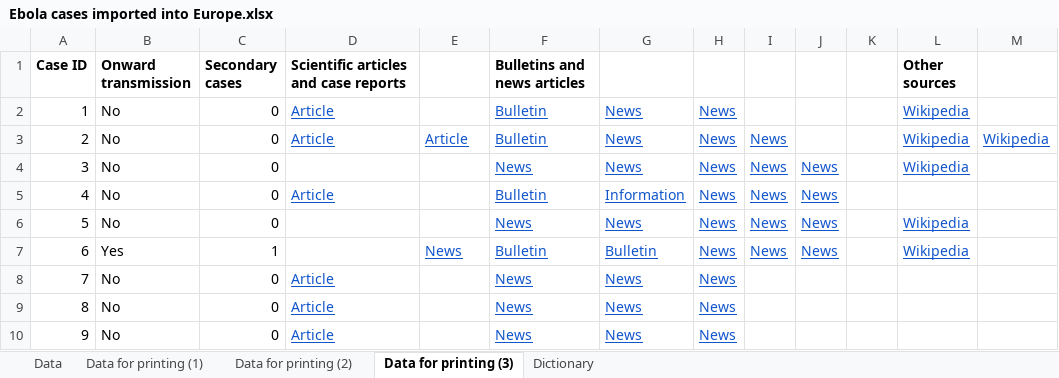
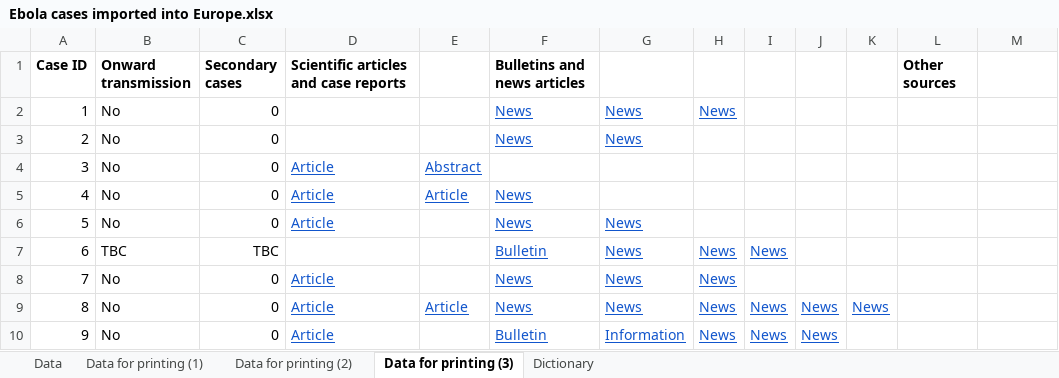
Before and after one commit to cmmid/ebola-importation, an Excel workbook: manual/Ebola cases imported into Europe.xlsx, sheet Data for printing (3), drawn as a sheet; only a part is shown; values as stored, in another font and other column widths than the file's, no borders; the diff covers the shown part only; the diff names each change by its address in the sheet, - before the commit and + after, or states it on an @@ line.

```diff
--- a/manual/Ebola cases imported into Europe.xlsx (sheet Data for printing (3))
+++ b/manual/Ebola cases imported into Europe.xlsx (sheet Data for printing (3))
-D2:D3: Article
+D2:D3: (empty)
-F2:F3 (Bulletins and news articles): Bulletin
+F2:F3 (Bulletins and news articles): News
-L2:L4 (Other sources): Wikipedia
+L2:L4 (Other sources): (empty)
-E3: Article
+E3: (empty)
-H3:H6: News
+H3:H6: (empty)
-I3:I6: News
+I3:I6: (empty)
-M3: Wikipedia
+M3: (empty)
-D4: (empty)
+D4: Article
-E4: (empty)
+E4: Abstract
-F4 (Bulletins and news articles): News
+F4 (Bulletins and news articles): (empty)
-G4: News
+G4: (empty)
-J4:J7: News
+J4:J7: (empty)
-E5: (empty)
+E5: Article
-F5 (Bulletins and news articles): Bulletin
+F5 (Bulletins and news articles): News
-G5: Information
+G5: (empty)
-D6: (empty)
+D6: Article
-L6:L7 (Other sources): Wikipedia
+L6:L7 (Other sources): (empty)
-B7 (Onward transmission): Yes
+B7 (Onward transmission): TBC
-C7 (Secondary cases): 1
+C7 (Secondary cases): TBC
-E7: News
+E7: (empty)
-G7: Bulletin
+G7: News
-E9: (empty)
+E9: Article
-I9:I10: (empty)
+I9:I10: News
-J9:J10: (empty)
+J9:J10: News
-K9: (empty)
+K9: News
-F10 (Bulletins and news articles): News
+F10 (Bulletins and news articles): Bulletin
-G10: News
+G10: Information
```
Also changed, not shown: 42 edited cells elsewhere in this sheet, sheet Data, sheet Data for printing (2), sheet Data for printing (1), 8 other files.
